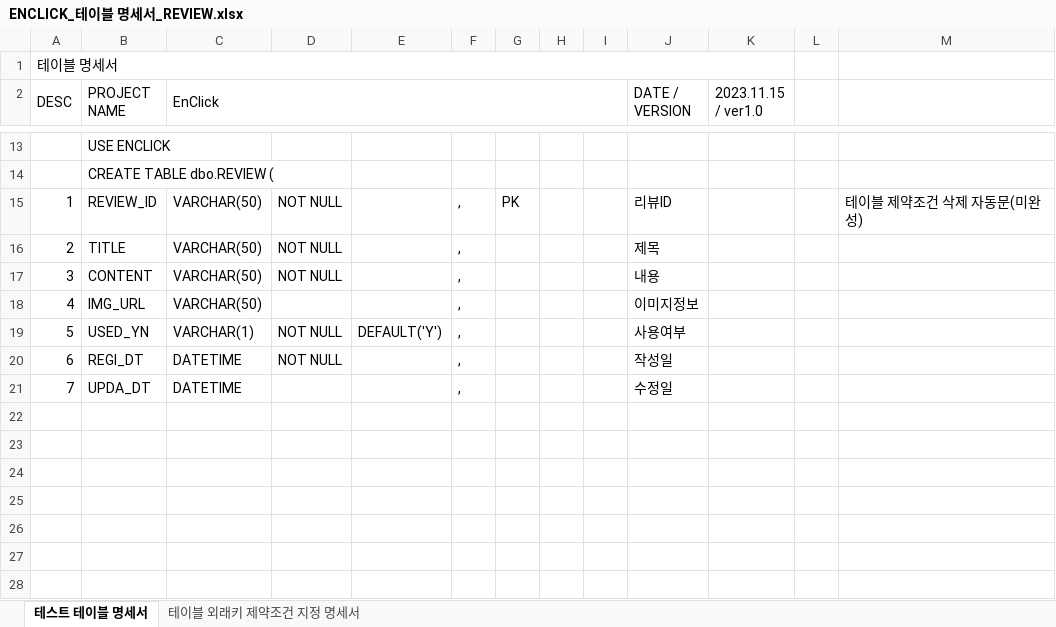
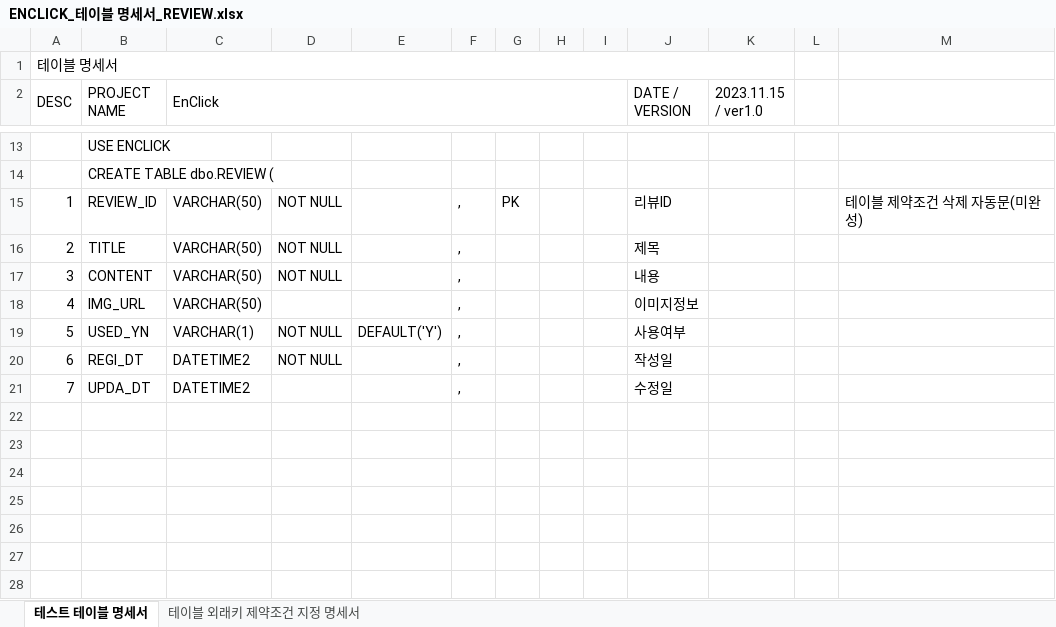
Before and after one commit to TurtleSwitch/EnClick-DOCU, an Excel workbook: DB Specification/ENCLICK_테이블 명세서_REVIEW.xlsx, sheet 테스트 테이블 명세서, drawn as a sheet; only a part is shown, gaps mark what is left out; values as stored, in another font and other column widths than the file's, no cell formats; the diff names each change by its address in the sheet, - before the commit and + after, or states it on an @@ line.

```diff
--- a/DB Specification/ENCLICK_테이블 명세서_REVIEW.xlsx (sheet 테스트 테이블 명세서)
+++ b/DB Specification/ENCLICK_테이블 명세서_REVIEW.xlsx (sheet 테스트 테이블 명세서)
-C20:C21 (EnClick): DATETIME
+C20:C21 (EnClick): DATETIME2
```
Also changed, not shown: sheet 테이블 외래키 제약조건 지정 명세서, cell formats, DB Specification/ENCLICK_테이블 명세서_PAY_COMP.xlsx, DB Specification/ENCLICK_테이블 명세서_PAY_INFO.xlsx, 1 other file.
